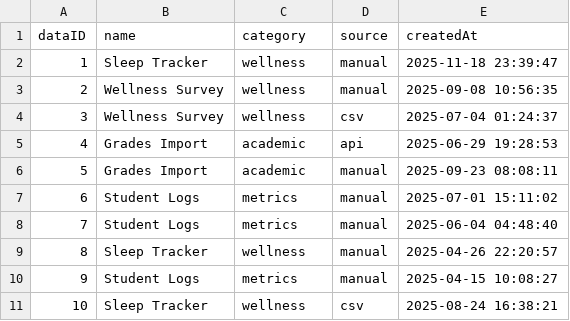
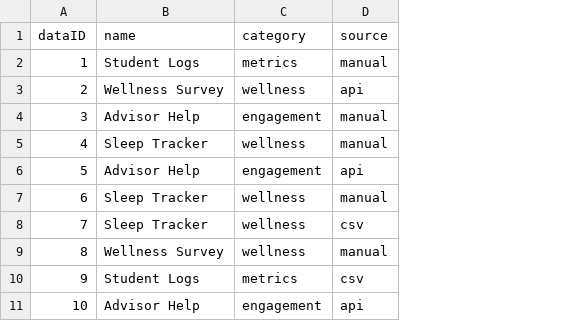
Before and after one commit to TrungNguyen-ybidh/StudyLink-Project, a CSV file: datasets/dataset.csv, drawn as a sheet; the diff names each change by its address in the sheet, - before the commit and + after, or states it on an @@ line.

Commit message:
fixed dataset csv and add dataset mockdata

```diff
--- a/datasets/dataset.csv
+++ b/datasets/dataset.csv
-column E (createdAt), rows 2-11: 2025-11-18 23:39:47 | 2025-09-08 10:56:35 | 2025-07-04 01:24:37 | 2025-06-29 19:28:53 | 2025-09-23 08:08:11 | 2025-07-01 15:11:02 | 2025-06-04 04:48:40 | 2025-04-26 22:20:57 | 2025-04-15 10:08:27 | 2025-08-24 16:38:21
-B2 (name): Sleep Tracker
+B2 (name): Student Logs
-C2 (category): wellness
+C2 (category): metrics
-D3 (source): manual
+D3 (source): api
-B4 (name): Wellness Survey
+B4 (name): Advisor Help
-C4 (category): wellness
+C4 (category): engagement
-D4 (source): csv
+D4 (source): manual
-B5 (name): Grades Import
+B5 (name): Sleep Tracker
-C5 (category): academic
+C5 (category): wellness
-D5 (source): api
+D5 (source): manual
-B6 (name): Grades Import
+B6 (name): Advisor Help
-C6 (category): academic
+C6 (category): engagement
-D6 (source): manual
+D6 (source): api
-B7:B8 (name): Student Logs
+B7:B8 (name): Sleep Tracker
-C7:C8 (category): metrics
+C7:C8 (category): wellness
-D8 (source): manual
+D8 (source): csv
-B9 (name): Sleep Tracker
+B9 (name): Wellness Survey
-D10 (source): manual
+D10 (source): csv
-B11 (name): Sleep Tracker
+B11 (name): Advisor Help
-C11 (category): wellness
+C11 (category): engagement
-D11 (source): csv
+D11 (source): api
```
Also changed, not shown: 1 other file.
